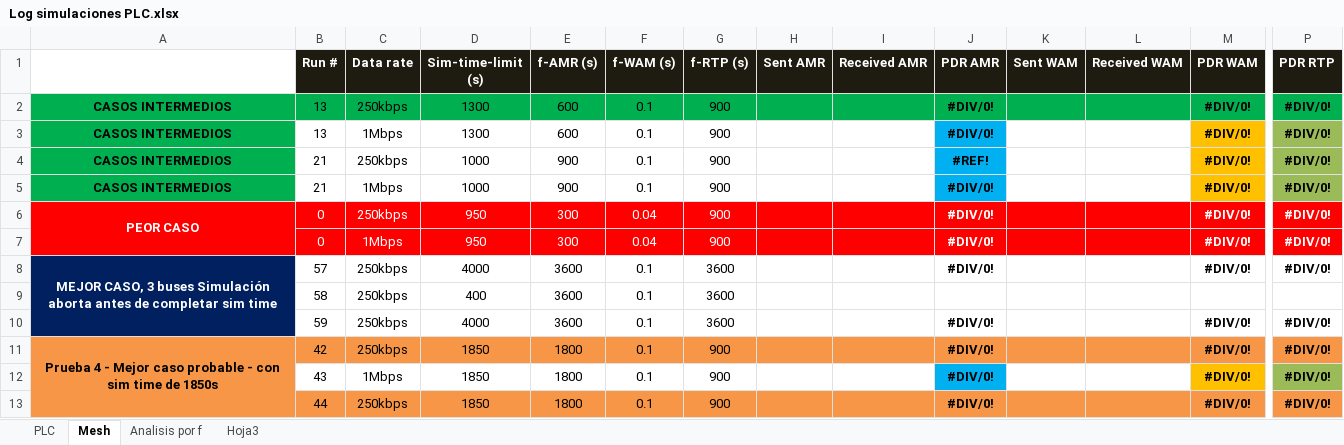
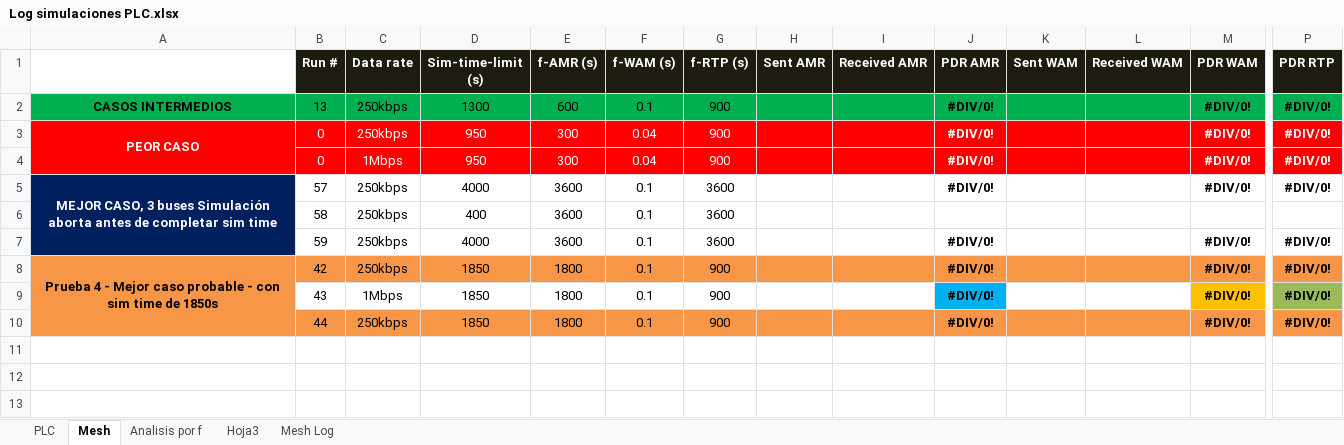
Before and after one commit to scespedesu/amiproject2014, an Excel workbook: SurveyFiles/Log simulaciones PLC.xlsx, sheet Mesh, drawn as a sheet; only a part is shown, gaps mark what is left out; values as stored, in another font and other column widths than the file's, no borders; rows hold the shown columns only; the diff names each change by its address in the sheet, - before the commit and + after, or states it on an @@ line.

```diff
--- a/SurveyFiles/Log simulaciones PLC.xlsx (sheet Mesh)
+++ b/SurveyFiles/Log simulaciones PLC.xlsx (sheet Mesh)
+sheet tab: Mesh Log
-row 3: CASOS INTERMEDIOS | 13 | 1Mbps | 1300 | 600 | 0.1 | 900 |  |  | #DIV/0! |  |  | #DIV/0! | #DIV/0!
-row 4: CASOS INTERMEDIOS | 21 | 250kbps | 1000 | 900 | 0.1 | 900 |  |  | #REF! |  |  | #DIV/0! | #DIV/0!
-row 5: CASOS INTERMEDIOS | 21 | 1Mbps | 1000 | 900 | 0.1 | 900 |  |  | #DIV/0! |  |  | #DIV/0! | #DIV/0!
```
Also changed, not shown: sheet PLC, charts or pictures.
